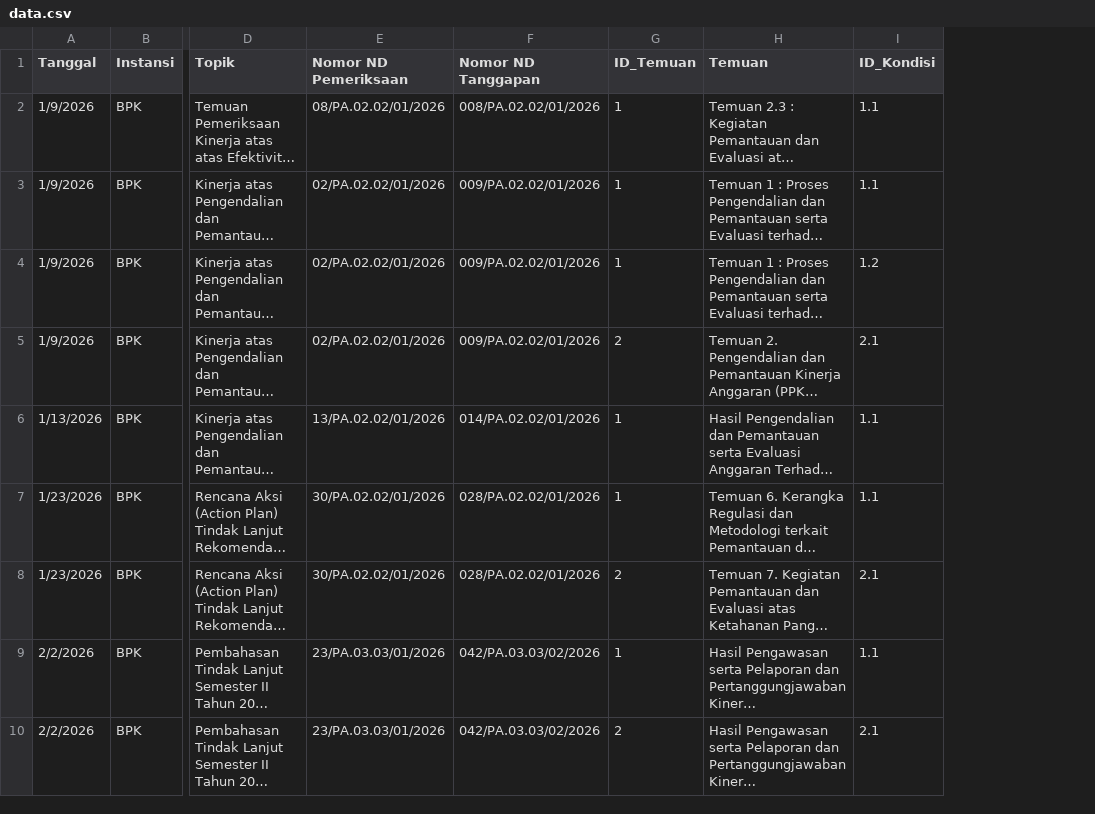
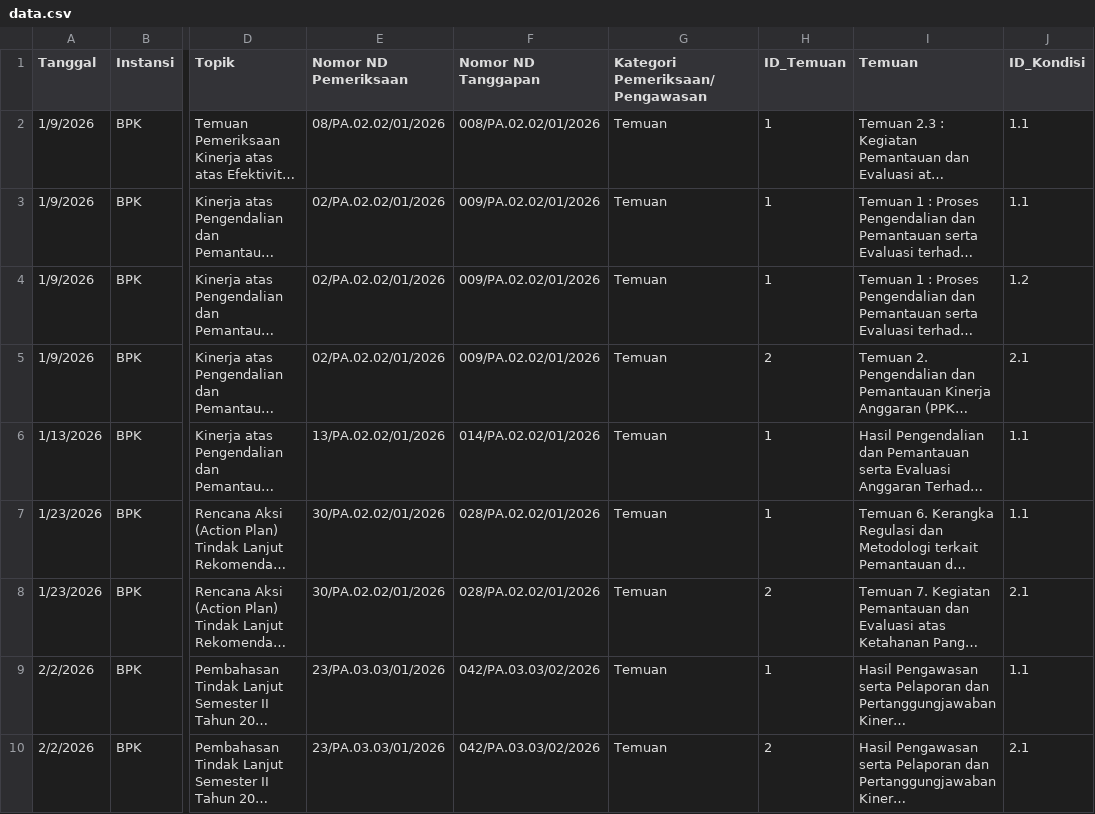
Before and after one commit to siro-lab/SIERA, a CSV file: data.csv, drawn as a sheet; only a part is shown, gaps mark what is left out; long unchanged cells end in …; the diff names each change by its address in the sheet, - before the commit and + after, or states it on an @@ line.

```diff
--- a/data.csv
+++ b/data.csv
+column G (Kategori Pemeriksaan/Pengawasan), rows 2-10: all Temuan
```
Also changed, not shown: tlhp_data.csv, 1 other file.
